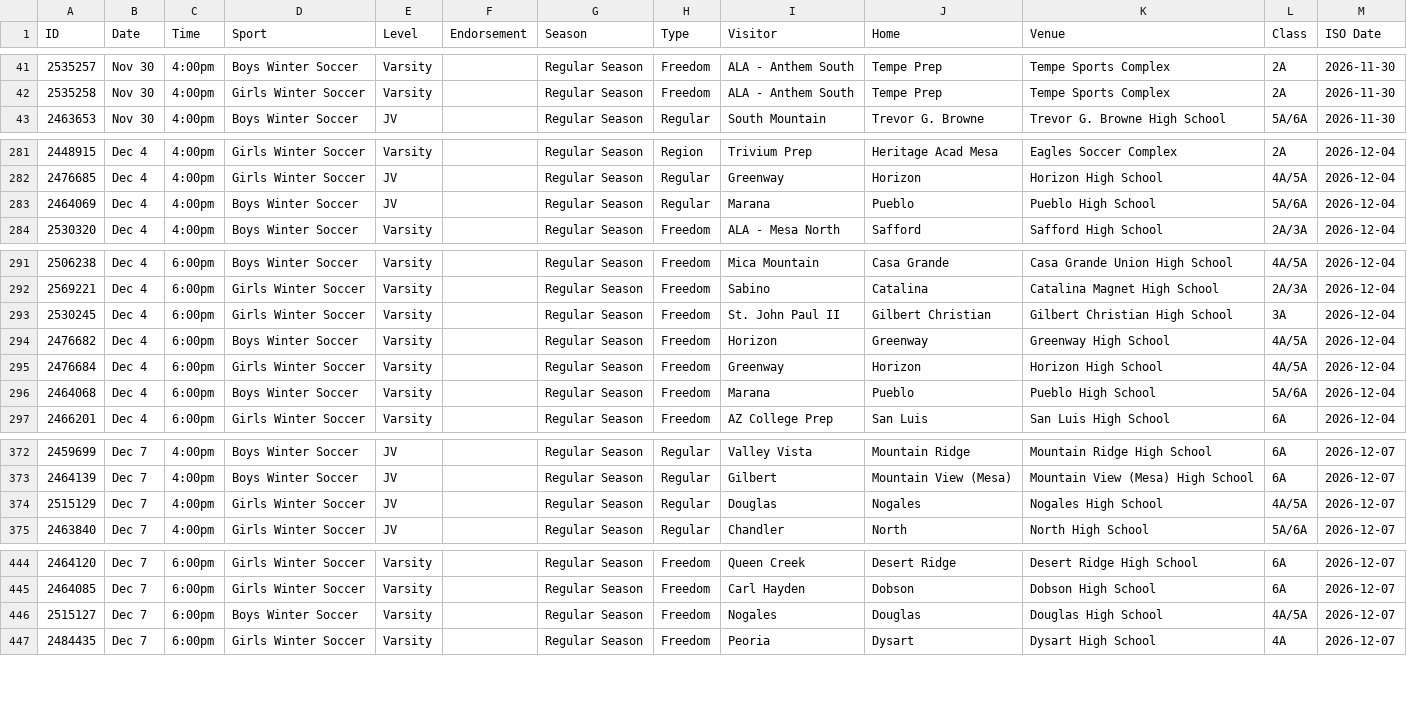
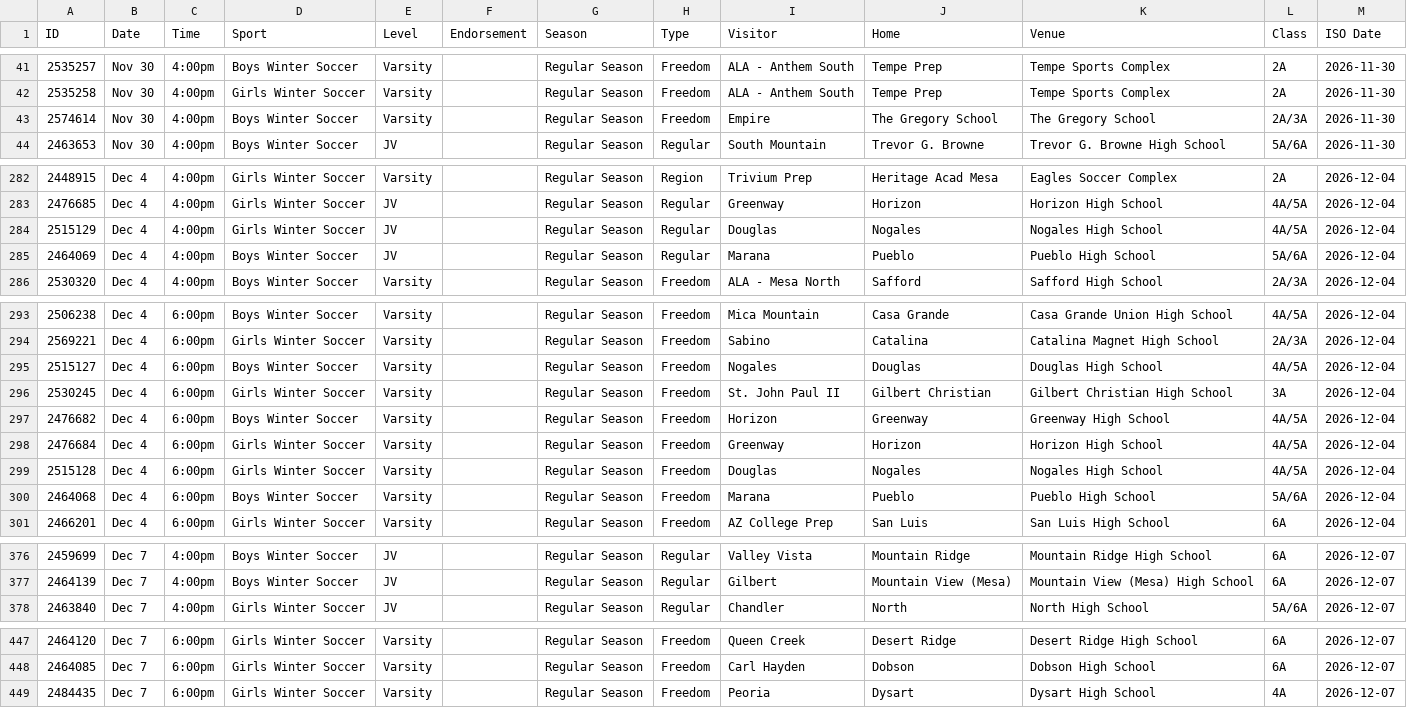
Before and after one commit to AZREFEREE/akrew-hsfeed, a CSV file: data/schedule.csv, drawn as a sheet; only a part is shown, gaps mark what is left out; the diff covers the shown part only.

```diff
--- a/data/schedule.csv
+++ b/data/schedule.csv
@@ -42,2 +42,3 @@ ID,Date,Time,Sport,Level,Endorsement,Season,Type,Visitor,Home,Venue,Class,ISO Da
 2535258,Nov 30,4:00pm,Girls Winter Soccer,Varsity,,Regular Season,Freedom,ALA - Anthem South,Tempe Prep,Tempe Sports Complex,2A,2026-11-30
+2574614,Nov 30,4:00pm,Boys Winter Soccer,Varsity,,Regular Season,Freedom,Empire,The Gregory School,The Gregory School,2A/3A,2026-11-30
 2463653,Nov 30,4:00pm,Boys Winter Soccer,JV,,Regular Season,Regular,South Mountain,Trevor G. Browne,Trevor G. Browne High School,5A/6A,2026-11-30
@@ -282,2 +283,3 @@ ID,Date,Time,Sport,Level,Endorsement,Season,Type,Visitor,Home,Venue,Class,ISO Da
 2476685,Dec 4,4:00pm,Girls Winter Soccer,JV,,Regular Season,Regular,Greenway,Horizon,Horizon High School,4A/5A,2026-12-04
+2515129,Dec 4,4:00pm,Girls Winter Soccer,JV,,Regular Season,Regular,Douglas,Nogales,Nogales High School,4A/5A,2026-12-04
 2464069,Dec 4,4:00pm,Boys Winter Soccer,JV,,Regular Season,Regular,Marana,Pueblo,Pueblo High School,5A/6A,2026-12-04
@@ -292,2 +294,3 @@ ID,Date,Time,Sport,Level,Endorsement,Season,Type,Visitor,Home,Venue,Class,ISO Da
 2569221,Dec 4,6:00pm,Girls Winter Soccer,Varsity,,Regular Season,Freedom,Sabino,Catalina,Catalina Magnet High School,2A/3A,2026-12-04
+2515127,Dec 4,6:00pm,Boys Winter Soccer,Varsity,,Regular Season,Freedom,Nogales,Douglas,Douglas High School,4A/5A,2026-12-04
 2530245,Dec 4,6:00pm,Girls Winter Soccer,Varsity,,Regular Season,Freedom,St. John Paul II,Gilbert Christian,Gilbert Christian High School,3A,2026-12-04
@@ -295,2 +298,3 @@ ID,Date,Time,Sport,Level,Endorsement,Season,Type,Visitor,Home,Venue,Class,ISO Da
 2476684,Dec 4,6:00pm,Girls Winter Soccer,Varsity,,Regular Season,Freedom,Greenway,Horizon,Horizon High School,4A/5A,2026-12-04
+2515128,Dec 4,6:00pm,Girls Winter Soccer,Varsity,,Regular Season,Freedom,Douglas,Nogales,Nogales High School,4A/5A,2026-12-04
 2464068,Dec 4,6:00pm,Boys Winter Soccer,Varsity,,Regular Season,Freedom,Marana,Pueblo,Pueblo High School,5A/6A,2026-12-04
@@ -373,3 +377,2 @@ ID,Date,Time,Sport,Level,Endorsement,Season,Type,Visitor,Home,Venue,Class,ISO Da
 2464139,Dec 7,4:00pm,Boys Winter Soccer,JV,,Regular Season,Regular,Gilbert,Mountain View (Mesa),Mountain View (Mesa) High School,6A,2026-12-07
-2515129,Dec 7,4:00pm,Girls Winter Soccer,JV,,Regular Season,Regular,Douglas,Nogales,Nogales High School,4A/5A,2026-12-07
 2463840,Dec 7,4:00pm,Girls Winter Soccer,JV,,Regular Season,Regular,Chandler,North,North High School,5A/6A,2026-12-07
@@ -445,3 +448,2 @@ ID,Date,Time,Sport,Level,Endorsement,Season,Type,Visitor,Home,Venue,Class,ISO Da
 2464085,Dec 7,6:00pm,Girls Winter Soccer,Varsity,,Regular Season,Freedom,Carl Hayden,Dobson,Dobson High School,6A,2026-12-07
-2515127,Dec 7,6:00pm,Boys Winter Soccer,Varsity,,Regular Season,Freedom,Nogales,Douglas,Douglas High School,4A/5A,2026-12-07
 2484435,Dec 7,6:00pm,Girls Winter Soccer,Varsity,,Regular Season,Freedom,Peoria,Dysart,Dysart High School,4A,2026-12-07
```
Also changed, not shown: 1 added row and 2 removed rows elsewhere in this file, 7 other files.
